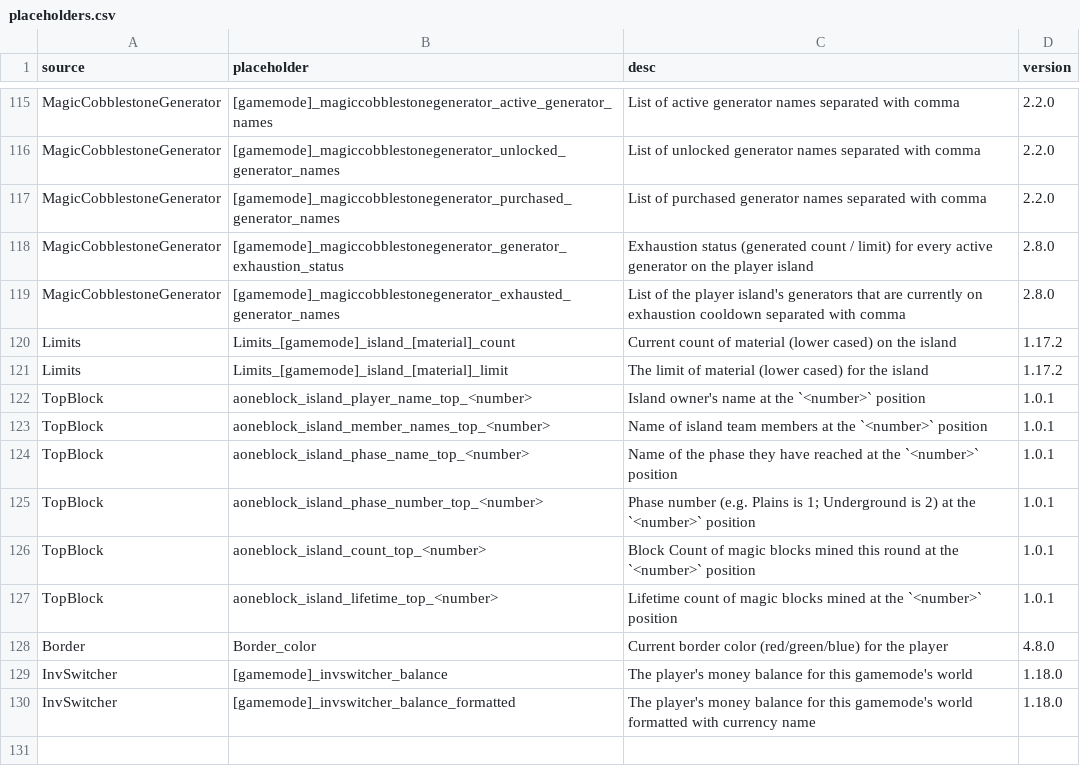
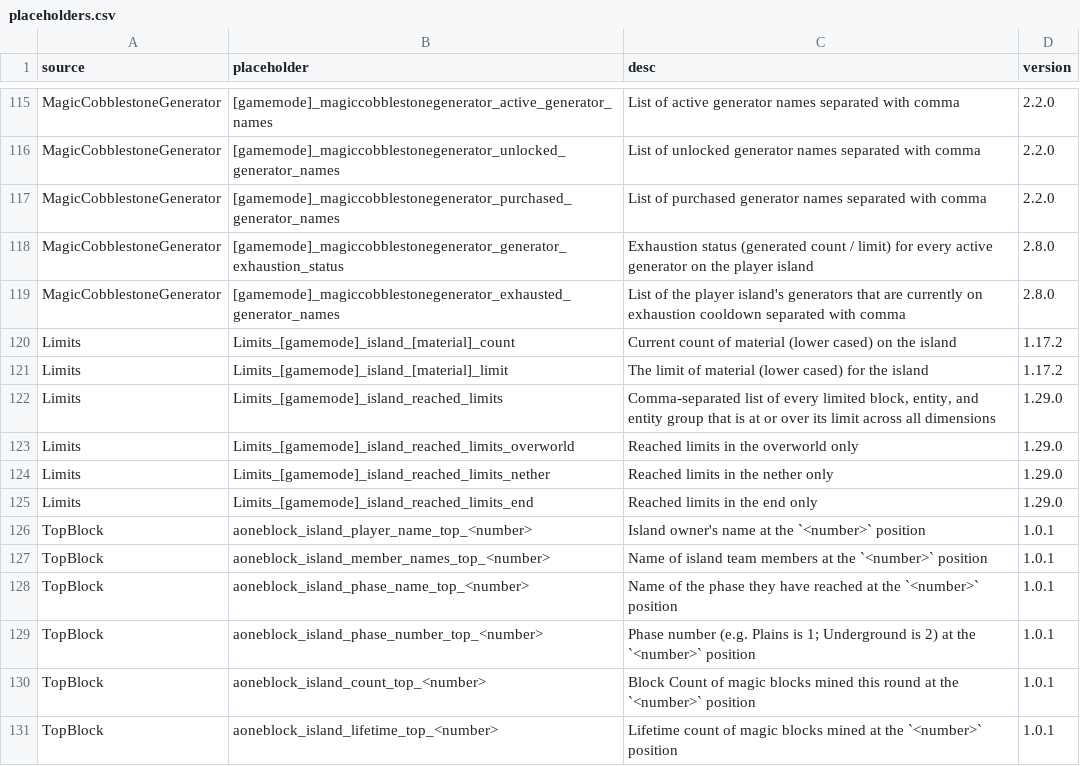
Before and after one commit to BentoBoxWorld/docs-french, a CSV file: data/placeholders.csv, drawn as a sheet; only a part is shown, gaps mark what is left out; the shorter side is filled out with more unchanged rows.

```diff
--- a/data/placeholders.csv
+++ b/data/placeholders.csv
@@ -121,2 +121,6 @@ Limits,Limits_[gamemode]_island_[material]_count,Current count of material (lowe
 Limits,Limits_[gamemode]_island_[material]_limit,The limit of material (lower cased) for the island,1.17.2
+Limits,Limits_[gamemode]_island_reached_limits,"Comma-separated list of every limited block, entity, and entity group that is at or over its limit across all dimensions",1.29.0
+Limits,Limits_[gamemode]_island_reached_limits_overworld,Reached limits in the overworld only,1.29.0
+Limits,Limits_[gamemode]_island_reached_limits_nether,Reached limits in the nether only,1.29.0
+Limits,Limits_[gamemode]_island_reached_limits_end,Reached limits in the end only,1.29.0
 TopBlock,aoneblock_island_player_name_top_<number>,Island owner's name at the `<number>` position, 1.0.1
```
Also changed, not shown: 4 other files.
